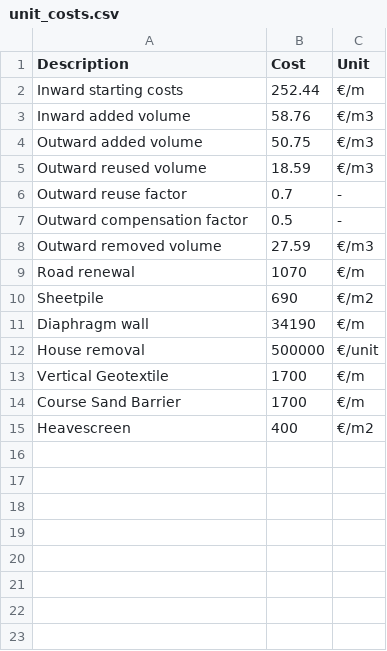
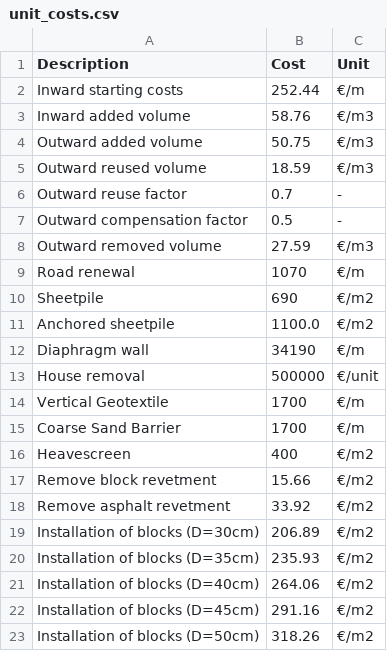
Before and after one commit to Deltares/Veiligheidsrendement, a CSV file: vrtool/defaults/unit_costs.csv, drawn as a sheet.

Commit message:
fix: vrtool-595 issues with cost computation (#388)
* fix: get anchored sheetpile cost from unit costs

* fix: add costs for revetment in unit_costs.csv. Function to make a dict for block revetment cost in UnitCosts object. Updated dataclass fields.

* fix: pass block revetment costs to cost computation for block revetment

* fix: replace hard coded parameters

* chore:increase types for asphalt

* fix: bad keys in csv should lead to a crash

* fix:rename course to coarsesandbarrier

* chore: modify tests

* chore:error for blocks was too strict

* chore: add tests & more robustness for bad inputs

* chore:fix tests

* chore: fix test

* chore: review comments

* chore: revert bad change

* chore: review

Co-authored-by: Carles S. Soriano Pérez <carles.sorianoperez@deltares.nl>

* chore: review

Co-authored-by: Carles S. Soriano Pérez <carles.sorianoperez@deltares.nl>

* chore: review

Co-authored-by: Carles S. Soriano Pérez <carles.sorianoperez@deltares.nl>

* chore: review

Co-authored-by: Carles S. Soriano Pérez <carles.sorianoperez@deltares.nl>

* chore: review

Co-authored-by: Carles S. Soriano Pérez <carles.sorianoperez@deltares.nl>

* chore: review

Co-authored-by: Carles S. Soriano Pérez <carles.sorianoperez@deltares.nl>

* chore: review

* fix: VRTOOL-595 add fixture (#393)

* test: add fixture

* chore: fix typo

---------

Co-authored-by: Carles S. Soriano Pérez <carles.sorianoperez@deltares.nl>
Co-authored-by: Ardt Klapwijk <59741981+ArdtK@users.noreply.github.com>

```diff
--- a/vrtool/defaults/unit_costs.csv
+++ b/vrtool/defaults/unit_costs.csv
@@ -10,2 +10,3 @@ Road renewal,1070,€/m
 Sheetpile,690,€/m2
+Anchored sheetpile, 1100.0, €/m2
 Diaphragm wall,34190,€/m
@@ -13,3 +14,10 @@ House removal,500000,€/unit
 Vertical Geotextile,1700,€/m
-Course Sand Barrier,1700,€/m
+Coarse Sand Barrier,1700,€/m
 Heavescreen,400,€/m2
+Remove block revetment, 15.66, €/m2
+Remove asphalt revetment, 33.92, €/m2
+Installation of blocks (D=30cm), 206.89, €/m2
+Installation of blocks (D=35cm), 235.93, €/m2
+Installation of blocks (D=40cm), 264.06, €/m2
+Installation of blocks (D=45cm), 291.16, €/m2
+Installation of blocks (D=50cm), 318.26, €/m2
```
Also changed, not shown: 13 other files.
